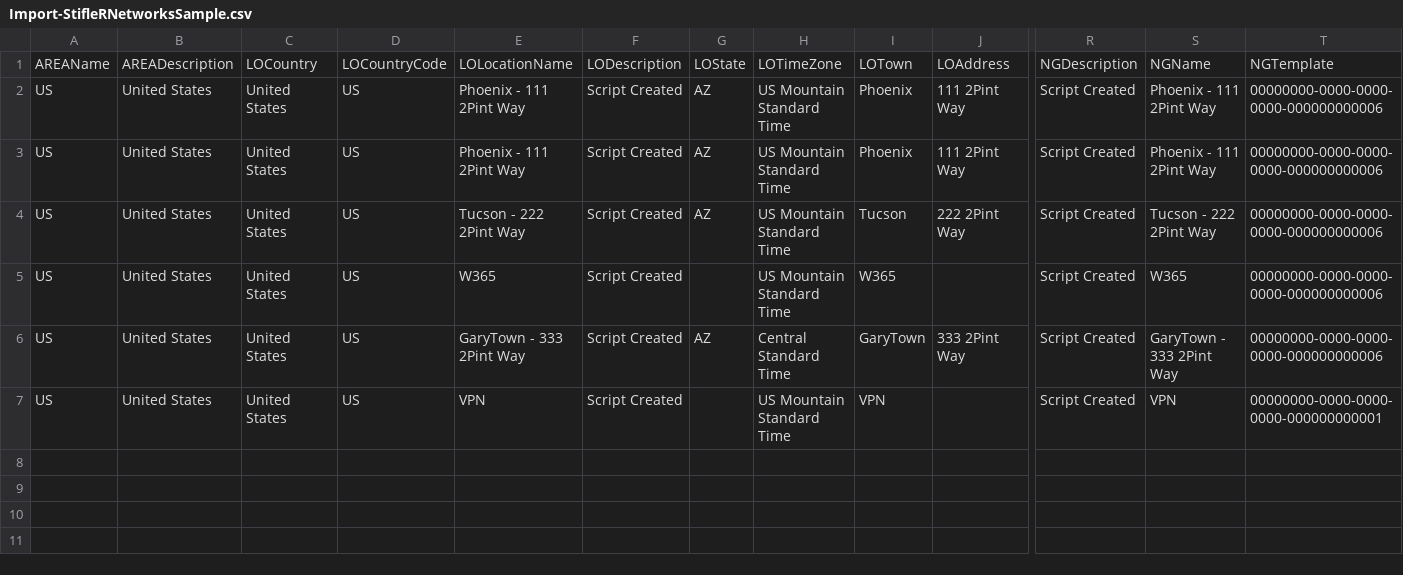
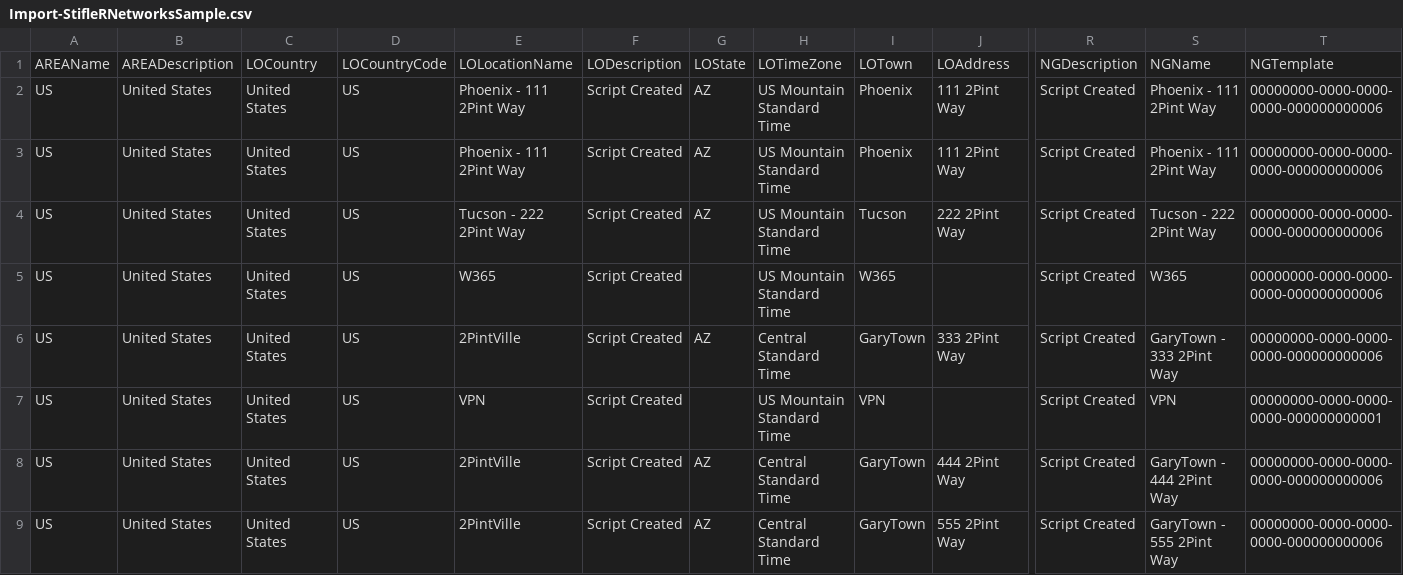
Before and after one commit to 2pintsoftware/2Pint-StifleR, a CSV file: GenerateLocationScripts/Import-StifleRNetworksSample.csv, drawn as a sheet; only a part is shown, gaps mark what is left out; rows hold the shown columns only; the diff names each change by its address in the sheet, - before the commit and + after, or states it on an @@ line.

Commit message:
Added more rows for testing

```diff
--- a/GenerateLocationScripts/Import-StifleRNetworksSample.csv
+++ b/GenerateLocationScripts/Import-StifleRNetworksSample.csv
-E6: GaryTown - 333 2Pint Way
+E6: 2PintVille
+row 8: US | United States | United States | US | 2PintVille | Script Created | AZ | Central Standard Time | GaryTown | 444 2Pint Way | Script Created | GaryTown - 444 2Pint Way | 00000000-0000-0000-0000-000000000006
+row 9: US | United States | United States | US | 2PintVille | Script Created | AZ | Central Standard Time | GaryTown | 555 2Pint Way | Script Created | GaryTown - 555 2Pint Way | 00000000-0000-0000-0000-000000000006
```
